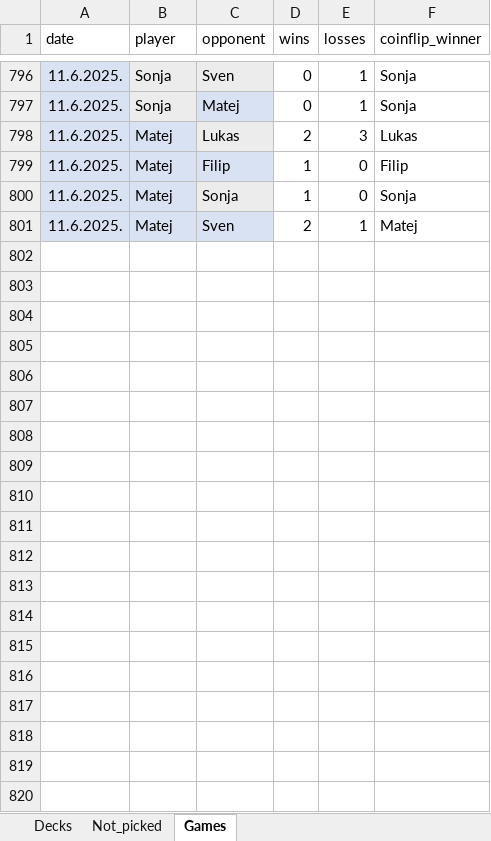
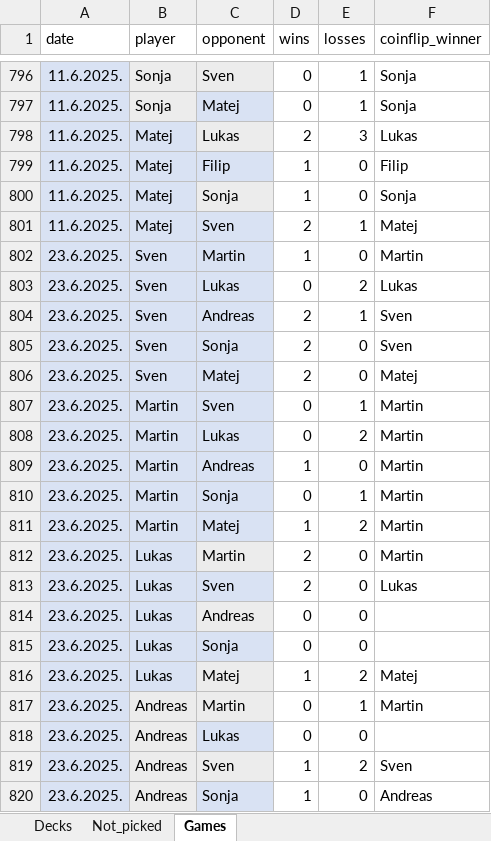
Before and after one commit to SvenLeoKupres/diplomski, an Excel workbook: mtgDeckHelper/alahamaretov_arhiv/shoebox.xlsx, sheet Games, drawn as a sheet; only a part is shown, gaps mark what is left out; values as stored, in another font and other column widths than the file's, no borders; charts and pictures and table styles not drawn; the diff covers the shown part only; the diff names each change by its address in the sheet, - before the commit and + after, or states it on an @@ line.

```diff
--- a/mtgDeckHelper/alahamaretov_arhiv/shoebox.xlsx (sheet Games)
+++ b/mtgDeckHelper/alahamaretov_arhiv/shoebox.xlsx (sheet Games)
+row 802: 23.6.2025. | Sven | Martin | 1 | 0 | Martin
+row 803: 23.6.2025. | Sven | Lukas | 0 | 2 | Lukas
+row 804: 23.6.2025. | Sven | Andreas | 2 | 1 | Sven
+row 805: 23.6.2025. | Sven | Sonja | 2 | 0 | Sven
+row 806: 23.6.2025. | Sven | Matej | 2 | 0 | Matej
+row 807: 23.6.2025. | Martin | Sven | 0 | 1 | Martin
+row 808: 23.6.2025. | Martin | Lukas | 0 | 2 | Martin
+row 809: 23.6.2025. | Martin | Andreas | 1 | 0 | Martin
+row 810: 23.6.2025. | Martin | Sonja | 0 | 1 | Martin
+row 811: 23.6.2025. | Martin | Matej | 1 | 2 | Martin
+row 812: 23.6.2025. | Lukas | Martin | 2 | 0 | Martin
+row 813: 23.6.2025. | Lukas | Sven | 2 | 0 | Lukas
+row 814: 23.6.2025. | Lukas | Andreas | 0 | 0
+row 815: 23.6.2025. | Lukas | Sonja | 0 | 0
+row 816: 23.6.2025. | Lukas | Matej | 1 | 2 | Matej
+row 817: 23.6.2025. | Andreas | Martin | 0 | 1 | Martin
+row 818: 23.6.2025. | Andreas | Lukas | 0 | 0
+row 819: 23.6.2025. | Andreas | Sven | 1 | 2 | Sven
+row 820: 23.6.2025. | Andreas | Sonja | 1 | 0 | Andreas
```
Also changed, not shown: 105 added rows elsewhere in this sheet, sheet Decks, sheet Not_picked, 16 other files.
